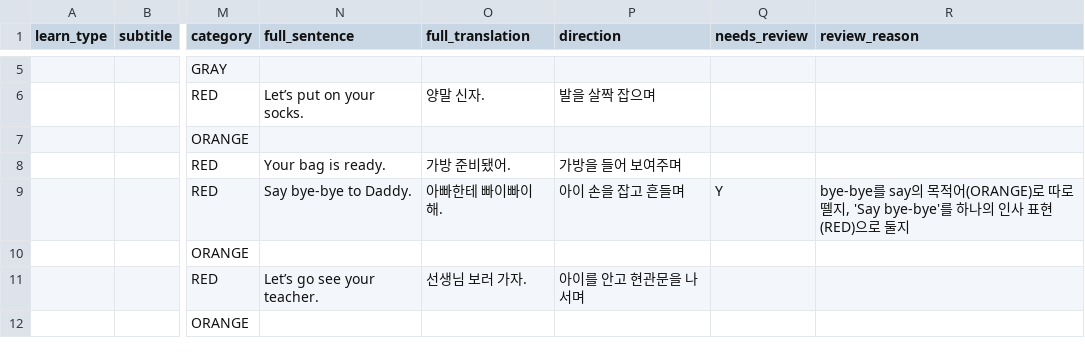
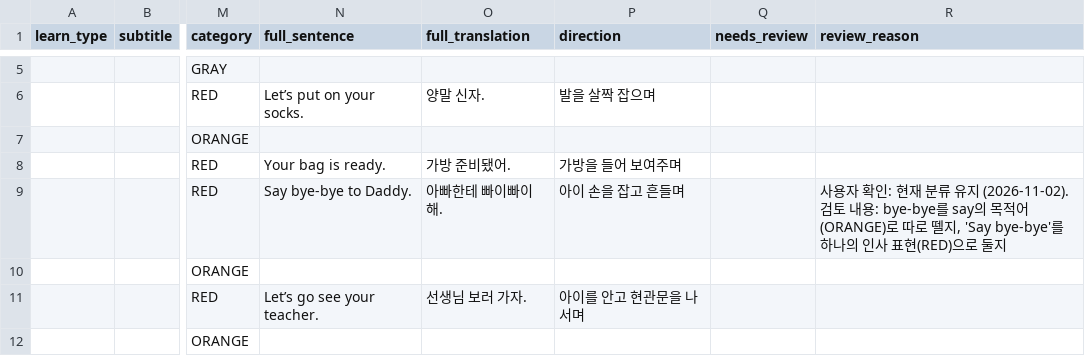
Before and after one commit to dltmfrl4150-ux/English-brick-factory, a CSV file: data/등원준비_영어학습.csv, drawn as a sheet; only a part is shown, gaps mark what is left out; the diff names each change by its address in the sheet, - before the commit and + after, or states it on an @@ line.

```diff
--- a/data/등원준비_영어학습.csv
+++ b/data/등원준비_영어학습.csv
-Q9 (needs_review): Y
+Q9 (needs_review): (empty)
-R9 (review_reason): bye-bye를 say…
+R9 (review_reason): 사용자 확인: 현재 분류 유지 (2026-11-02). 검토 내용: bye-bye를 say…
```
Also changed, not shown: data/등원준비_한국어학습.csv, 1 other file.
